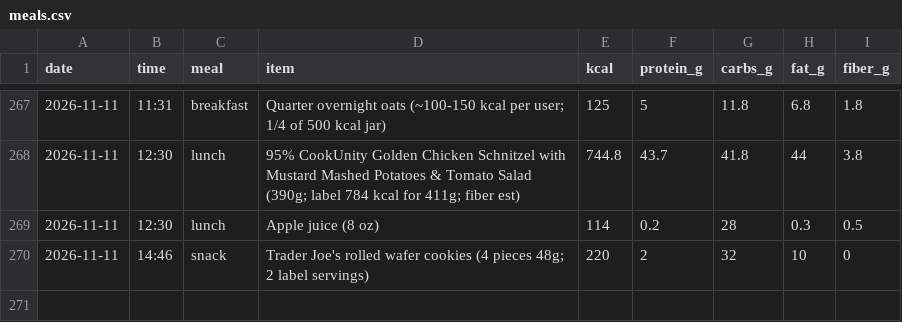
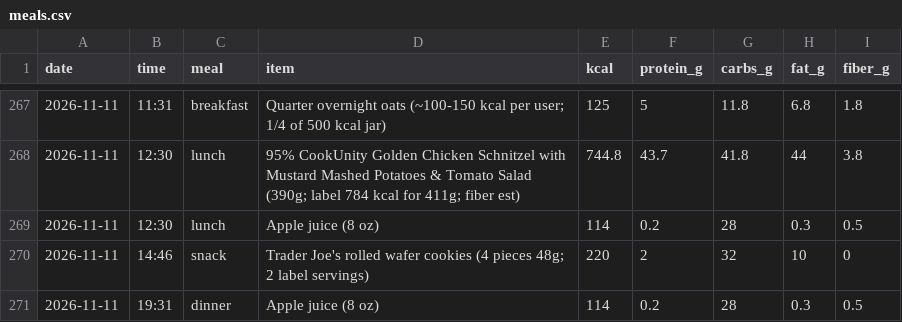
Before and after one commit to pondorasti/alexandru, a CSV file: apps/macro/content/meals.csv, drawn as a sheet; only a part is shown, gaps mark what is left out.

```diff
--- a/apps/macro/content/meals.csv
+++ b/apps/macro/content/meals.csv
@@ -270 +270,2 @@ date,time,meal,item,kcal,protein_g,carbs_g,fat_g,fiber_g
 2026-11-11,14:46,snack,Trader Joe's rolled wafer cookies (4 pieces 48g; 2 label servings),220,2,32,10,0
+2026-11-11,19:31,dinner,Apple juice (8 oz),114,0.2,28,0.3,0.5
```
